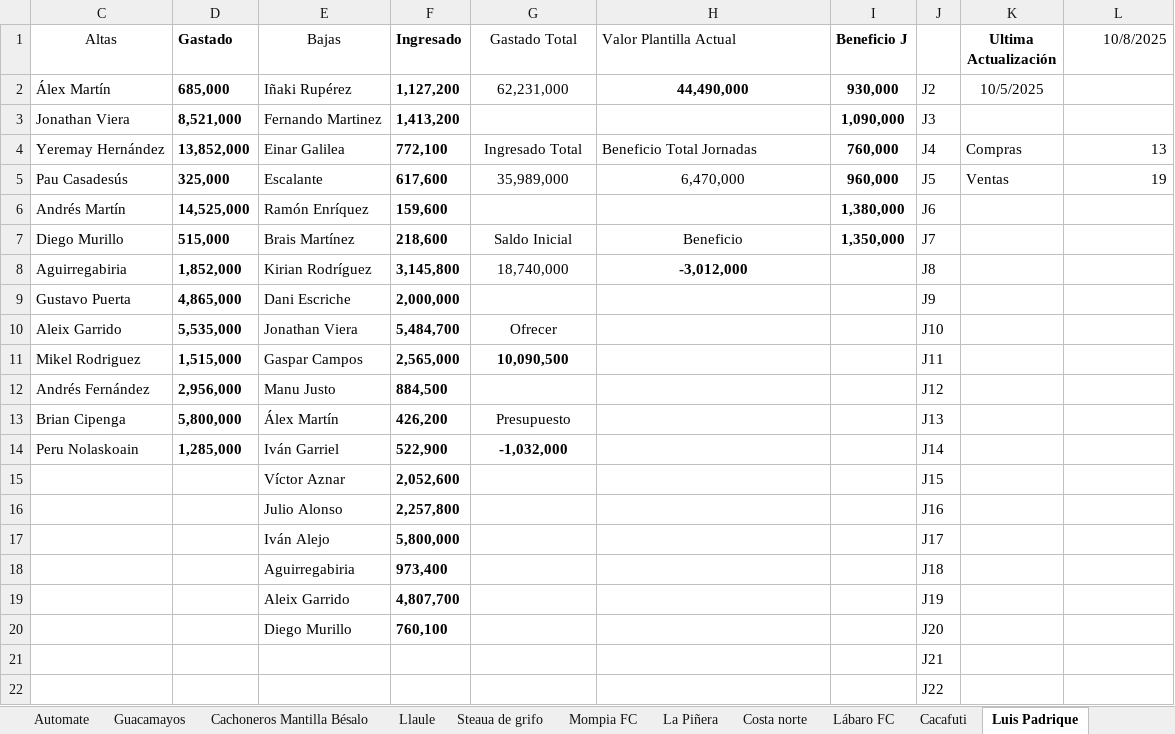
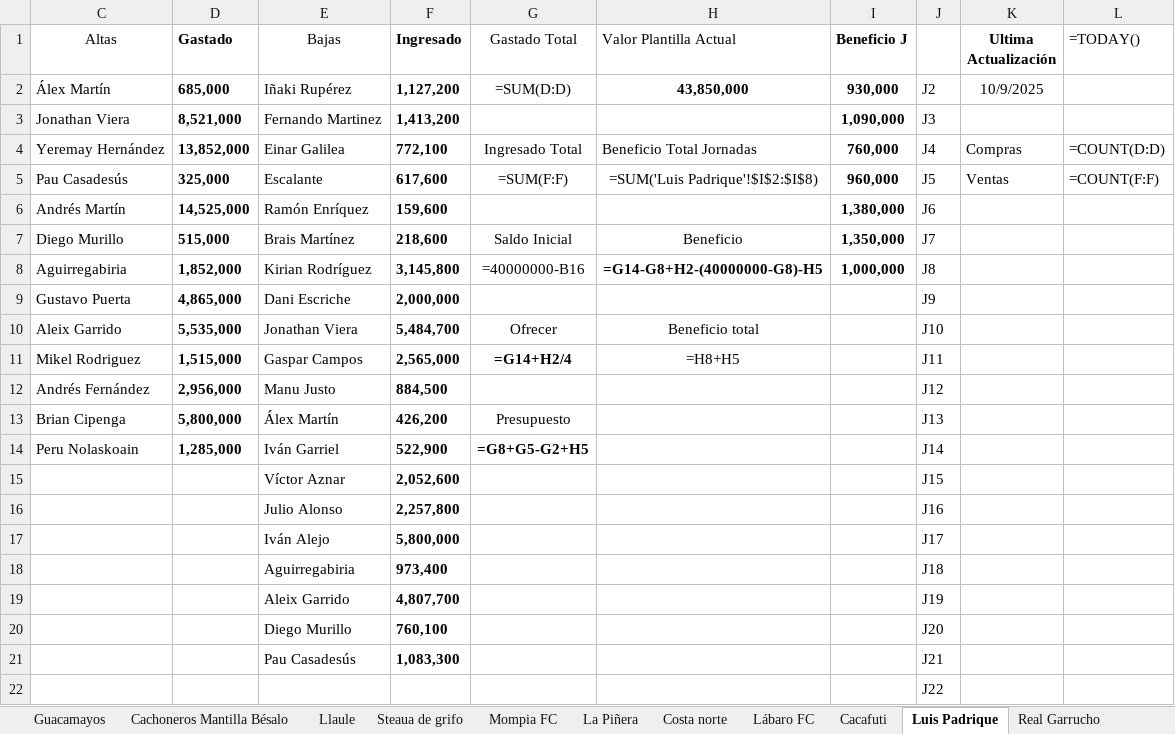
Before and after one commit to jae74/TranspasosBiwenger, an Excel workbook: Pasta_Biwenger_Portatil_Gris.xlsx, sheet Luis Padrique, drawn as a sheet; only a part is shown; values as stored, in another font and other column widths than the file's, no borders; formulas without a stored value are shown as written; table styles not drawn; removed rows and columns are numbered as before the commit, all else as after; the diff names each change by its address in the sheet, - before the commit and + after, or states it on an @@ line.

Commit message:
final actualizar excel con fichajes

```diff
--- a/Pasta_Biwenger_Portatil_Gris.xlsx (sheet Luis Padrique)
+++ b/Pasta_Biwenger_Portatil_Gris.xlsx (sheet Luis Padrique)
-sheet tab: Automate
-L1: 10/8/2025
+L1: =TODAY()
-G2 (Gastado Total): 62,231,000
+G2 (Gastado Total): =SUM(D:D)
-H2 (Valor Plantilla Actual): 44,490,000
+H2 (Valor Plantilla Actual): 43,850,000
-K2 (Ultima Actualización): 10/5/2025
+K2 (Ultima Actualización): 10/9/2025
-L4 (=TODAY()): 13
+L4 (=TODAY()): =COUNT(D:D)
-G5 (Gastado Total): 35,989,000
+G5 (Gastado Total): =SUM(F:F)
-H5 (Valor Plantilla Actual): 6,470,000
+H5 (Valor Plantilla Actual): =SUM('Luis Padrique'!$I$2:$I$8)
-L5 (=TODAY()): 19
+L5 (=TODAY()): =COUNT(F:F)
-G8 (Gastado Total): 18,740,000
+G8 (Gastado Total): =40000000-B16
-H8 (Valor Plantilla Actual): -3,012,000
+H8 (Valor Plantilla Actual): =G14-G8+H2-(40000000-G8)-H5
-I8 (Beneficio J): (empty)
+I8 (Beneficio J): 1,000,000
-H10 (Valor Plantilla Actual): (empty)
+H10 (Valor Plantilla Actual): Beneficio total
-G11 (Gastado Total): 10,090,500
+G11 (Gastado Total): =G14+H2/4
-H11 (Valor Plantilla Actual): (empty)
+H11 (Valor Plantilla Actual): =H8+H5
-G14 (Gastado Total): -1,032,000
+G14 (Gastado Total): =G8+G5-G2+H5
-row 21:  |  |  |  |  |  |  | J21
+row 21:  |  | Pau Casadesús | 1,083,300 |  |  |  | J21
```
Also changed, not shown: sheet Llaule, sheet Guacamayos, sheet Cachoneros Mantilla Bésalo, sheet Lábaro FC, sheet Tuma Tuma Nin, sheet Mompia FC, 5 more sheets, hidden cells, 2 other files.
